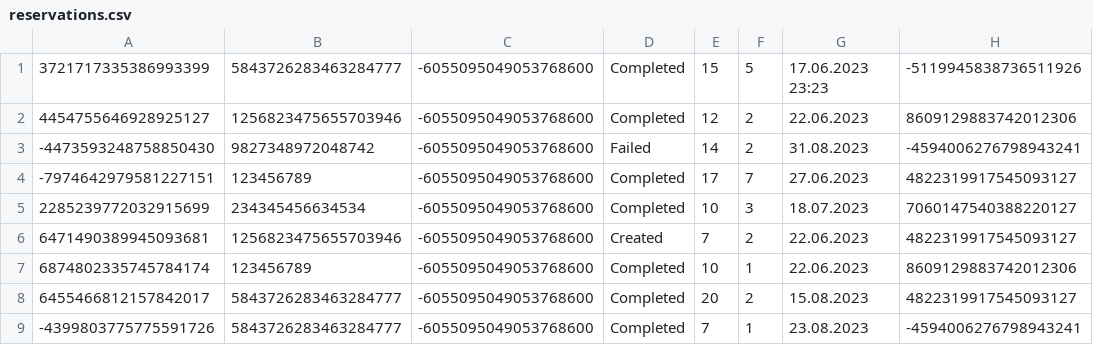
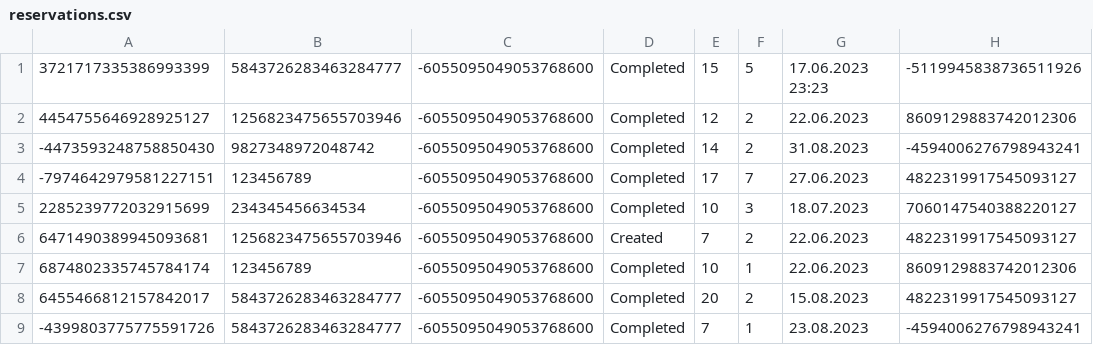
Before and after one commit to FrontendProOR/UOP-Project, a CSV file: src/data/reservations.csv, drawn as a sheet; only a part is shown; the diff names each change by its address in the sheet, - before the commit and + after, or states it on an @@ line.

```diff
--- a/src/data/reservations.csv
+++ b/src/data/reservations.csv
-D3: Failed
+D3: Completed
```
Also changed, not shown: src/data/arrangments.csv, 11 other files.
